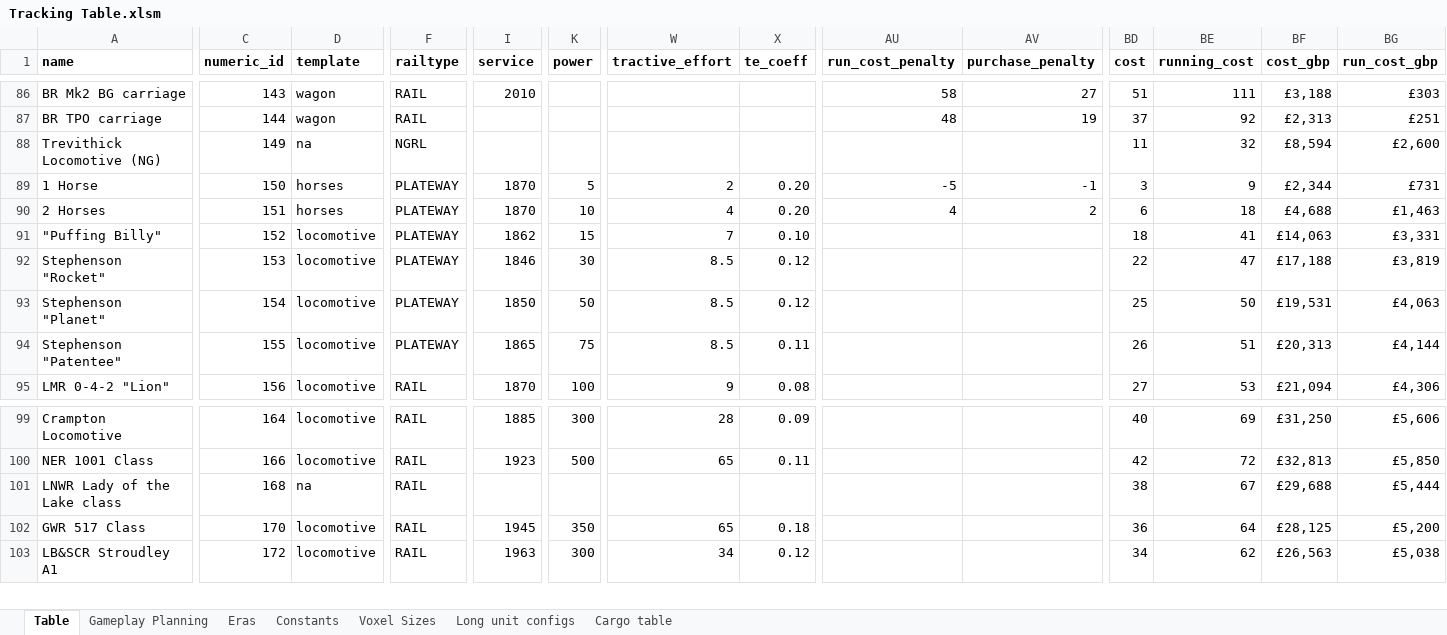
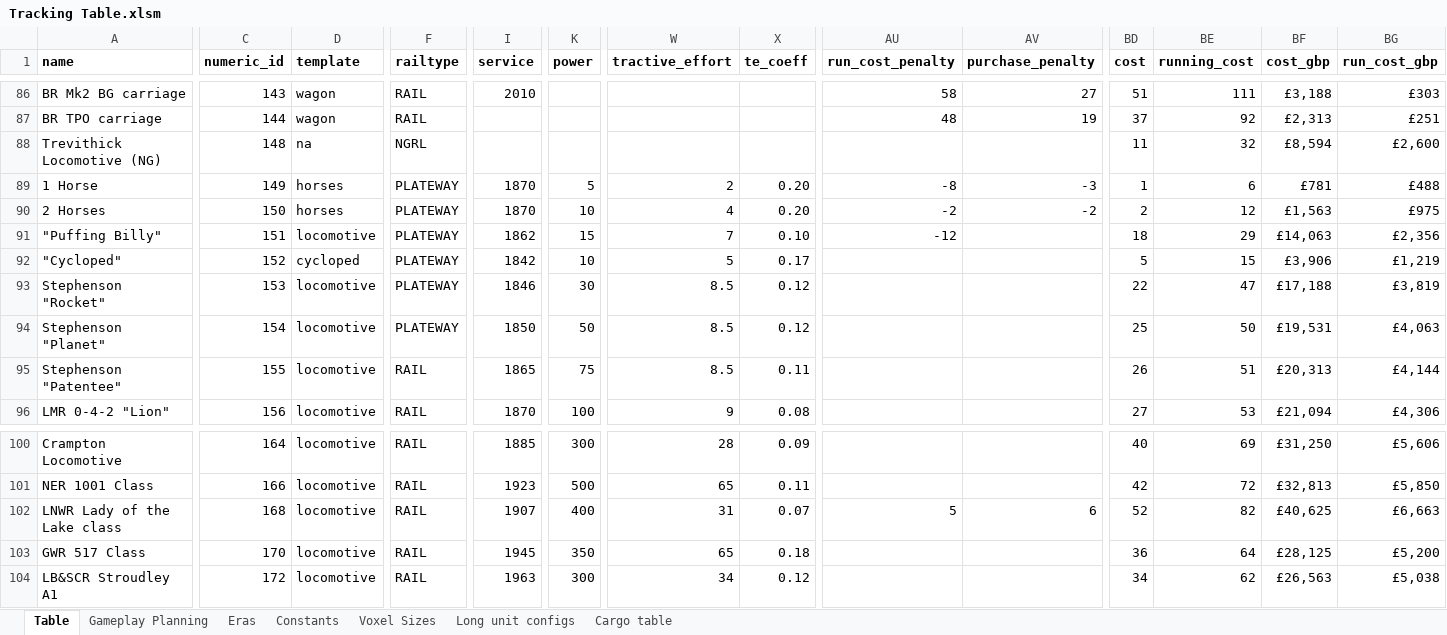
Before and after one commit to mattkimber/timberwolfs_trains, an Excel workbook: Tracking Table.xlsm, sheet Table, drawn as a sheet; only a part is shown, gaps mark what is left out; values as stored, in another font and other column widths than the file's, no borders; addresses are those after the commit; rows hold the shown columns only; the diff covers the shown part only; the diff names each change by its address in the sheet, - before the commit and + after, or states it on an @@ line.

```diff
--- a/Tracking Table.xlsm (sheet Table)
+++ b/Tracking Table.xlsm (sheet Table)
-C88 (numeric_id): 149
+C88 (numeric_id): 148
-C89 (numeric_id): 150
+C89 (numeric_id): 149
-AU89 (run_cost_penalty): -5
+AU89 (run_cost_penalty): -8
-AV89 (purchase_penalty): -1
+AV89 (purchase_penalty): -3
-BD89 (cost): 3
+BD89 (cost): 1
-BE89 (running_cost): 9
+BE89 (running_cost): 6
-BF89 (cost_gbp): £2,344
+BF89 (cost_gbp): £781
-BG89 (run_cost_gbp): £731
+BG89 (run_cost_gbp): £488
-C90 (numeric_id): 151
+C90 (numeric_id): 150
-AU90 (run_cost_penalty): 4
+AU90 (run_cost_penalty): -2
-AV90 (purchase_penalty): 2
+AV90 (purchase_penalty): -2
-BD90 (cost): 6
+BD90 (cost): 2
-BE90 (running_cost): 18
+BE90 (running_cost): 12
-BF90 (cost_gbp): £4,688
+BF90 (cost_gbp): £1,563
-BG90 (run_cost_gbp): £1,463
+BG90 (run_cost_gbp): £975
-C91 (numeric_id): 152
+C91 (numeric_id): 151
-AU91 (run_cost_penalty): (empty)
+AU91 (run_cost_penalty): -12
-BE91 (running_cost): 41
+BE91 (running_cost): 29
-BG91 (run_cost_gbp): £3,331
+BG91 (run_cost_gbp): £2,356
+row 92: "Cycloped" | 152 | cycloped | PLATEWAY | 1842 | 10 | 5 | 0.17 |  |  | 5 | 15 | £3,906 | £1,219
-F95 (railtype): PLATEWAY
+F95 (railtype): RAIL
-D102 (template): na
+D102 (template): locomotive
-I102 (service): (empty)
+I102 (service): 1907
-K102 (power): (empty)
+K102 (power): 400
-W102 (tractive_effort): (empty)
+W102 (tractive_effort): 31
-X102 (te_coeff): (empty)
+X102 (te_coeff): 0.07
-AU102 (run_cost_penalty): (empty)
+AU102 (run_cost_penalty): 5
-AV102 (purchase_penalty): (empty)
+AV102 (purchase_penalty): 6
-BD102 (cost): 38
+BD102 (cost): 52
-BE102 (running_cost): 67
+BE102 (running_cost): 82
-BF102 (cost_gbp): £29,688
+BF102 (cost_gbp): £40,625
-BG102 (run_cost_gbp): £5,444
+BG102 (run_cost_gbp): £6,663
```
Also changed, not shown: 26 edited cells and cell formats elsewhere in this sheet, sheet Gameplay Planning, formulas that keep their value, 26 other files.
